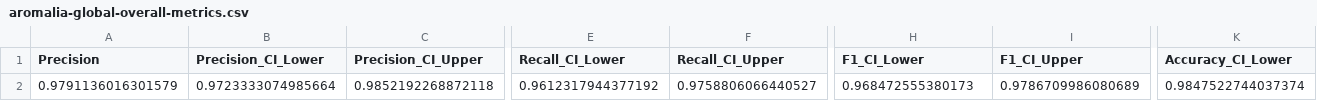
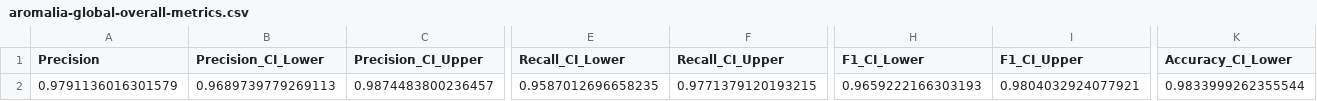
Before and after one commit to publiosilva/aroma-lia-evaluation-rp, a CSV file: single-language-analysis/analysis/results/aromalia-global-overall-metrics.csv, drawn as a sheet; only a part is shown, gaps mark what is left out; the diff covers the shown part only; the diff names each change by its address in the sheet, - before the commit and + after, or states it on an @@ line.

```diff
--- a/single-language-analysis/analysis/results/aromalia-global-overall-metrics.csv
+++ b/single-language-analysis/analysis/results/aromalia-global-overall-metrics.csv
-B2 (Precision_CI_Lower): 0.9723333074985664
+B2 (Precision_CI_Lower): 0.9689739779269113
-C2 (Precision_CI_Upper): 0.9852192268872118
+C2 (Precision_CI_Upper): 0.9874483800236457
-E2 (Recall_CI_Lower): 0.9612317944377192
+E2 (Recall_CI_Lower): 0.9587012696658235
-F2 (Recall_CI_Upper): 0.9758806066440527
+F2 (Recall_CI_Upper): 0.9771379120193215
-H2 (F1_CI_Lower): 0.968472555380173
+H2 (F1_CI_Lower): 0.9659222166303193
-I2 (F1_CI_Upper): 0.9786709986080689
+I2 (F1_CI_Upper): 0.9804032924077921
-K2 (Accuracy_CI_Lower): 0.9847522744037374
+K2 (Accuracy_CI_Lower): 0.9833999262355544
```
Also changed, not shown: 1 edited cell elsewhere in this file, single-language-analysis/analysis/results/aromalia-per-smell-per-language-metrics.csv, single-language-analysis/analysis/results/pytest-smell-per-smell-metrics.csv, 38 other files.
